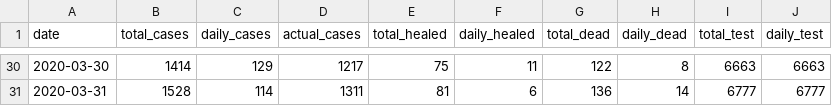
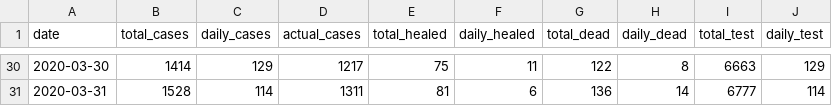
Before and after one commit to andreascaudo/datasciencebusiness, a CSV file: data/parsed_data/indonesia/indonesia.csv, drawn as a sheet; only a part is shown, gaps mark what is left out; the diff covers the shown part only.

```diff
--- a/data/parsed_data/indonesia/indonesia.csv
+++ b/data/parsed_data/indonesia/indonesia.csv
@@ -30,2 +30,2 @@ date,total_cases,daily_cases,actual_cases,total_healed,daily_healed,total_dead,d
-2020-03-30,1414,129,1217,75,11,122,8,6663,6663
-2020-03-31,1528,114,1311,81,6,136,14,6777,6777
+2020-03-30,1414,129,1217,75,11,122,8,6663,129
+2020-03-31,1528,114,1311,81,6,136,14,6777,114
```
Also changed, not shown: 27 edited cells elsewhere in this file, 1 other file.
